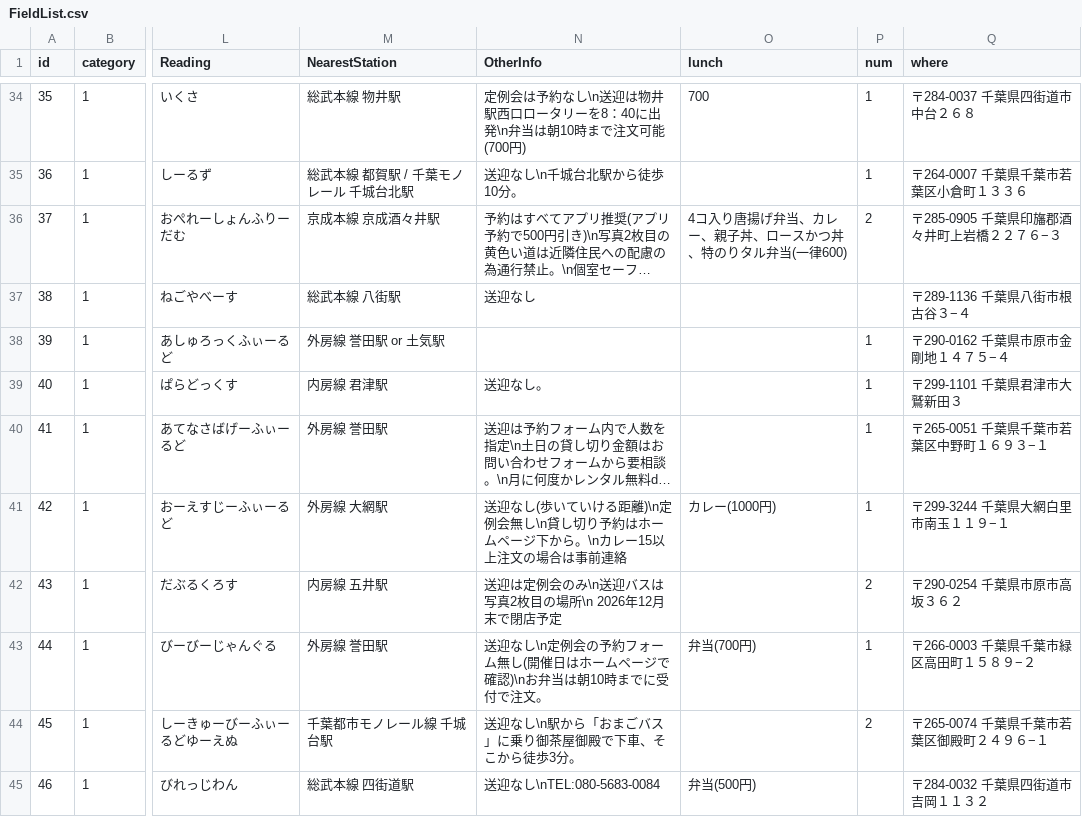
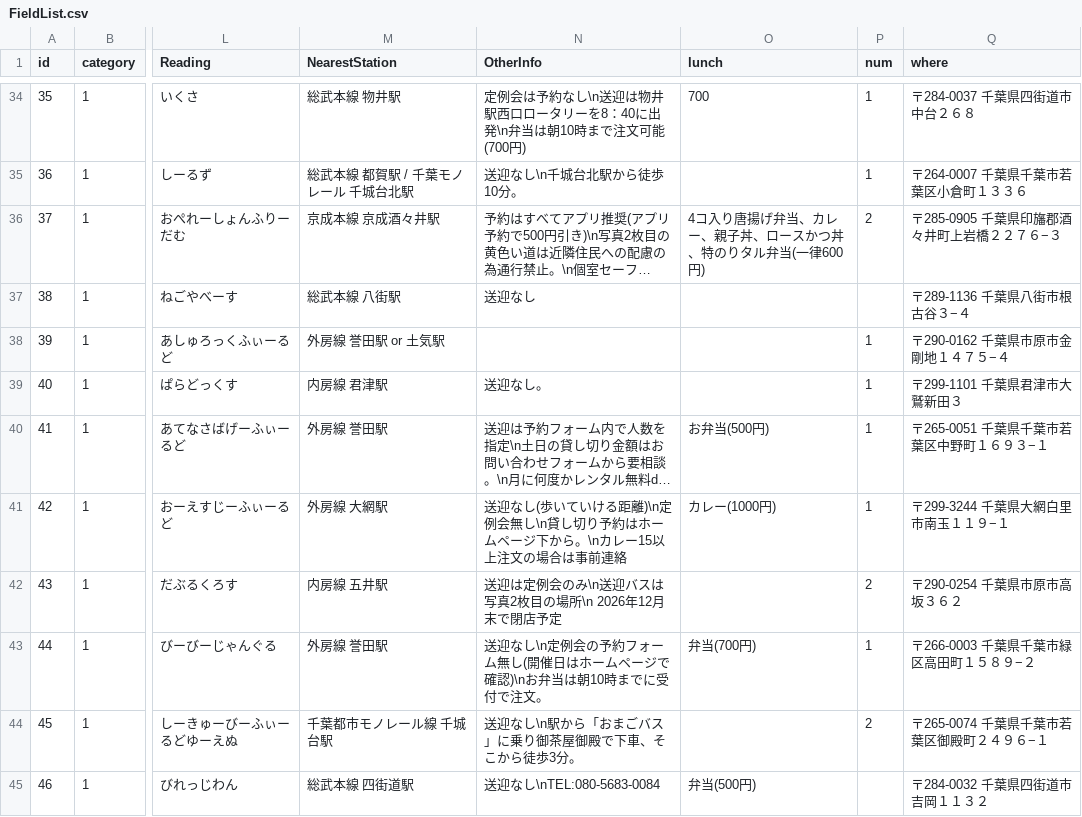
Before and after one commit to yoshi615/AirsoftFieldMap-public-, a CSV file: FieldList.csv, drawn as a sheet; only a part is shown, gaps mark what is left out; long unchanged cells end in …; the diff names each change by its address in the sheet, - before the commit and + after, or states it on an @@ line.

```diff
--- a/FieldList.csv
+++ b/FieldList.csv
-O36 (lunch): 4コ入り唐揚げ弁当、カレー、親子丼、ロースかつ丼、特のりタル弁当(一律600)
+O36 (lunch): 4コ入り唐揚げ弁当、カレー、親子丼、ロースかつ丼、特のりタル弁当(一律600円)
-O40 (lunch): (empty)
+O40 (lunch): お弁当(500円)
```
Also changed, not shown: 1 other file.
